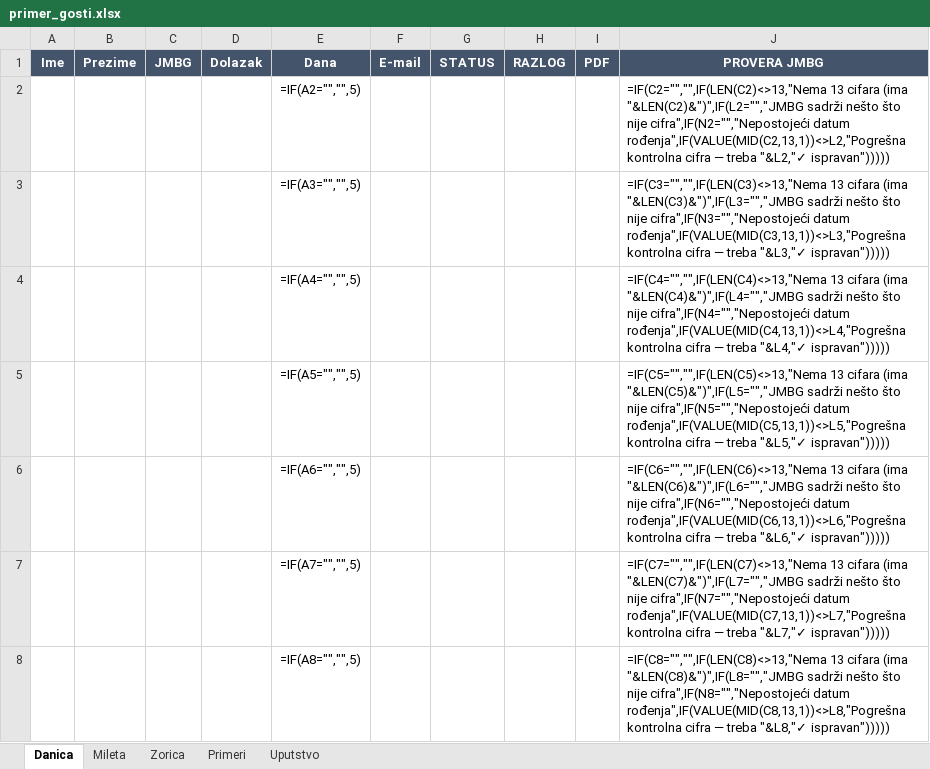
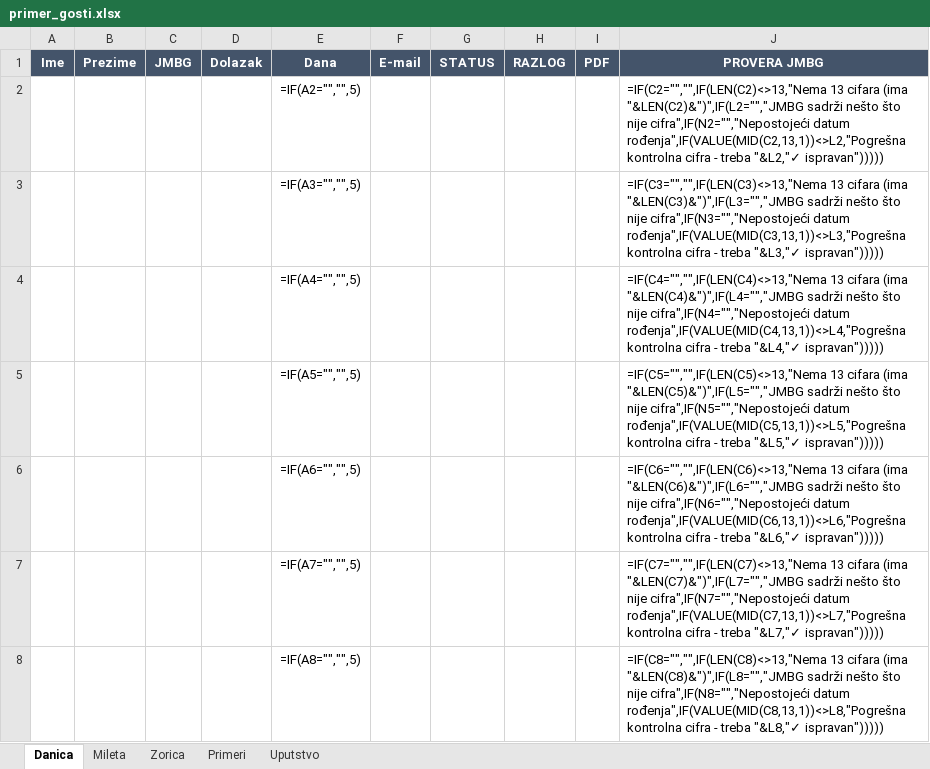
Before and after one commit to Dropqt/DataParser, an Excel workbook: primer/primer_gosti.xlsx, sheet Danica, drawn as a sheet; only a part is shown; values as stored, in another font and other column widths than the file's, no borders; formulas without a stored value are shown as written; conditional formats not drawn; the diff covers the shown part only; the diff names each change by its address in the sheet, - before the commit and + after, or states it on an @@ line.

```diff
--- a/primer/primer_gosti.xlsx (sheet Danica)
+++ b/primer/primer_gosti.xlsx (sheet Danica)
-J2: …kontrolna cifra — treba "&L2,"✓…
+J2: …kontrolna cifra - treba "&L2,"✓…
-J3: …kontrolna cifra — treba "&L3,"✓…
+J3: …kontrolna cifra - treba "&L3,"✓…
-J4: …kontrolna cifra — treba "&L4,"✓…
+J4: …kontrolna cifra - treba "&L4,"✓…
-J5: …kontrolna cifra — treba "&L5,"✓…
+J5: …kontrolna cifra - treba "&L5,"✓…
-J6: …kontrolna cifra — treba "&L6,"✓…
+J6: …kontrolna cifra - treba "&L6,"✓…
-J7: …kontrolna cifra — treba "&L7,"✓…
+J7: …kontrolna cifra - treba "&L7,"✓…
-J8: …kontrolna cifra — treba "&L8,"✓…
+J8: …kontrolna cifra - treba "&L8,"✓…
```
Also changed, not shown: 193 edited cells elsewhere in this sheet, sheet Mileta, sheet Zorica, sheet Primeri, sheet Uputstvo, 33 other files.
